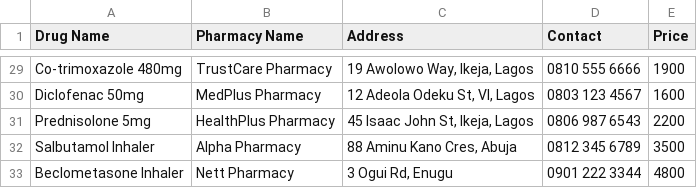
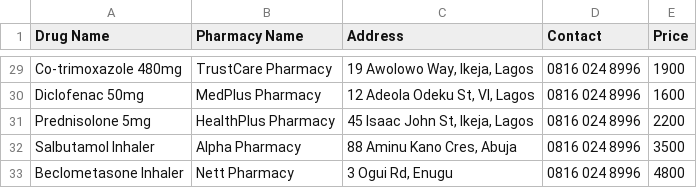
Before and after one commit to Israellongji/easygopharm, a CSV file: data/inventory.csv, drawn as a sheet; only a part is shown, gaps mark what is left out; the diff covers the shown part only; the diff names each change by its address in the sheet, - before the commit and + after, or states it on an @@ line.

```diff
--- a/data/inventory.csv
+++ b/data/inventory.csv
-D29 (Contact): 0810 555 6666
+D29 (Contact): 0816 024 8996
-D30 (Contact): 0803 123 4567
+D30 (Contact): 0816 024 8996
-D31 (Contact): 0806 987 6543
+D31 (Contact): 0816 024 8996
-D32 (Contact): 0812 345 6789
+D32 (Contact): 0816 024 8996
-D33 (Contact): 0901 222 3344
+D33 (Contact): 0816 024 8996
```
Also changed, not shown: 27 edited cells elsewhere in this file, 3 other files.
